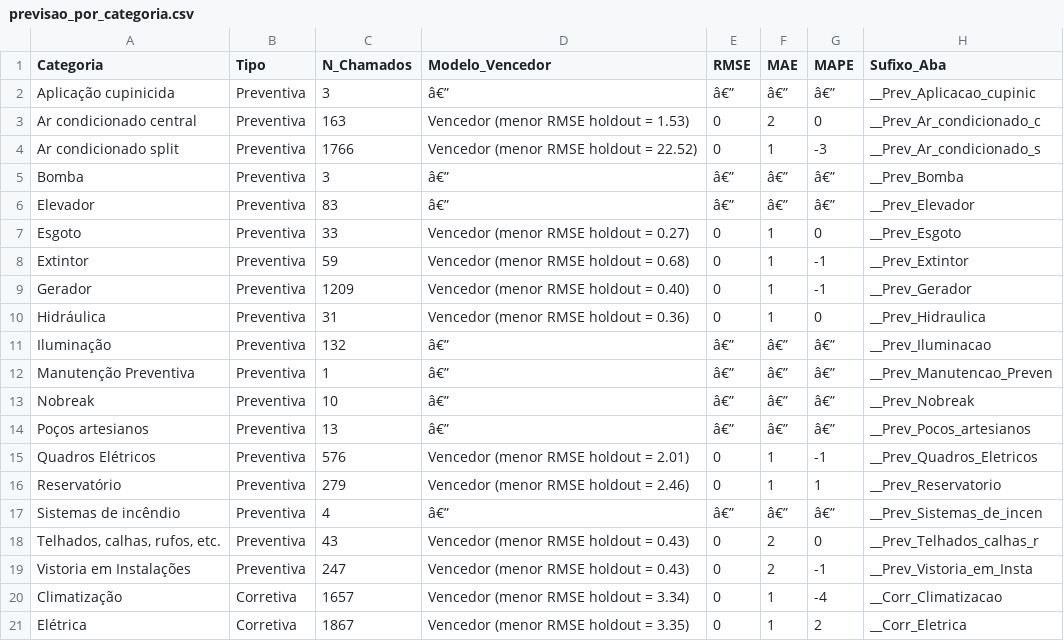
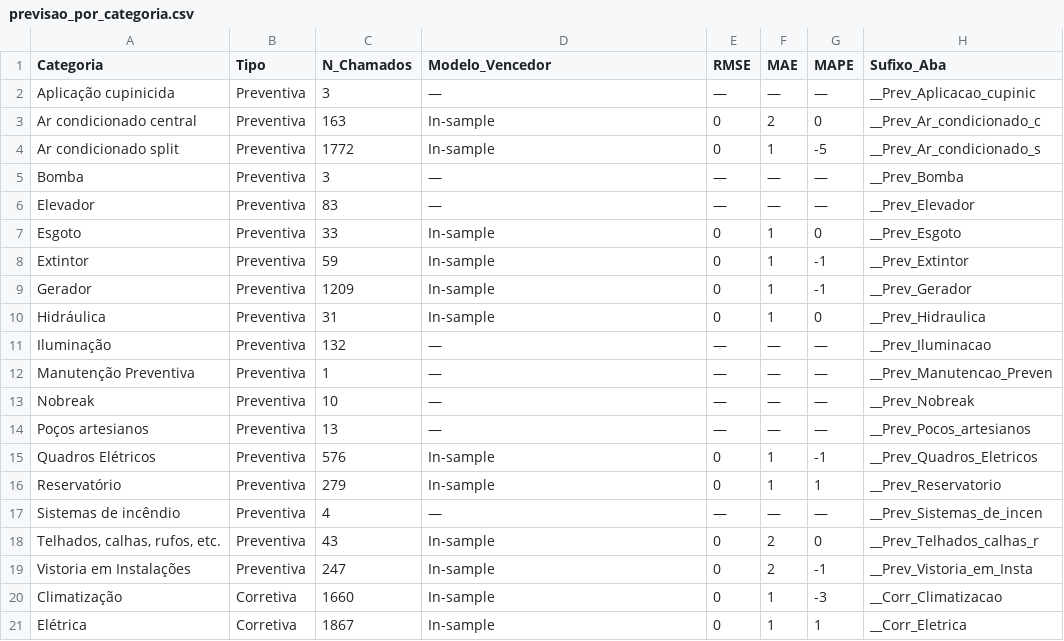
Before and after one commit to adinailson88/malha-previsao-chamados, a CSV file: dados_csv/previsao_por_categoria.csv, drawn as a sheet; only a part is shown; the diff covers the shown part only.

```diff
--- a/dados_csv/previsao_por_categoria.csv
+++ b/dados_csv/previsao_por_categoria.csv
@@ -1,21 +1,21 @@
 Categoria,Tipo,N_Chamados,Modelo_Vencedor,RMSE,MAE,MAPE,Sufixo_Aba
-Aplicação cupinicida,Preventiva,3,â€”,â€”,â€”,â€”,__Prev_Aplicacao_cupinic
-Ar condicionado central,Preventiva,163,Vencedor (menor RMSE holdout = 1.53),0,2,0,__Prev_Ar_condicionado_c
-Ar condicionado split,Preventiva,1766,Vencedor (menor RMSE holdout = 22.52),0,1,-3,__Prev_Ar_condicionado_s
-Bomba,Preventiva,3,â€”,â€”,â€”,â€”,__Prev_Bomba
-Elevador,Preventiva,83,â€”,â€”,â€”,â€”,__Prev_Elevador
-Esgoto,Preventiva,33,Vencedor (menor RMSE holdout = 0.27),0,1,0,__Prev_Esgoto
-Extintor,Preventiva,59,Vencedor (menor RMSE holdout = 0.68),0,1,-1,__Prev_Extintor
-Gerador,Preventiva,1209,Vencedor (menor RMSE holdout = 0.40),0,1,-1,__Prev_Gerador
-Hidráulica,Preventiva,31,Vencedor (menor RMSE holdout = 0.36),0,1,0,__Prev_Hidraulica
-Iluminação,Preventiva,132,â€”,â€”,â€”,â€”,__Prev_Iluminacao
-Manutenção Preventiva,Preventiva,1,â€”,â€”,â€”,â€”,__Prev_Manutencao_Preven
-Nobreak,Preventiva,10,â€”,â€”,â€”,â€”,__Prev_Nobreak
-Poços artesianos,Preventiva,13,â€”,â€”,â€”,â€”,__Prev_Pocos_artesianos
-Quadros Elétricos,Preventiva,576,Vencedor (menor RMSE holdout = 2.01),0,1,-1,__Prev_Quadros_Eletricos
-Reservatório,Preventiva,279,Vencedor (menor RMSE holdout = 2.46),0,1,1,__Prev_Reservatorio
-Sistemas de incêndio,Preventiva,4,â€”,â€”,â€”,â€”,__Prev_Sistemas_de_incen
-"Telhados, calhas, rufos, etc.",Preventiva,43,Vencedor (menor RMSE holdout = 0.43),0,2,0,__Prev_Telhados_calhas_r
-Vistoria em Instalações,Preventiva,247,Vencedor (menor RMSE holdout = 0.43),0,2,-1,__Prev_Vistoria_em_Insta
-Climatização,Corretiva,1657,Vencedor (menor RMSE holdout = 3.34),0,1,-4,__Corr_Climatizacao
-Elétrica,Corretiva,1867,Vencedor (menor RMSE holdout = 3.35),0,1,2,__Corr_Eletrica
+Aplicação cupinicida,Preventiva,3,—,—,—,—,__Prev_Aplicacao_cupinic
+Ar condicionado central,Preventiva,163,In-sample,0,2,0,__Prev_Ar_condicionado_c
+Ar condicionado split,Preventiva,1772,In-sample,0,1,-5,__Prev_Ar_condicionado_s
+Bomba,Preventiva,3,—,—,—,—,__Prev_Bomba
+Elevador,Preventiva,83,—,—,—,—,__Prev_Elevador
+Esgoto,Preventiva,33,In-sample,0,1,0,__Prev_Esgoto
+Extintor,Preventiva,59,In-sample,0,1,-1,__Prev_Extintor
+Gerador,Preventiva,1209,In-sample,0,1,-1,__Prev_Gerador
+Hidráulica,Preventiva,31,In-sample,0,1,0,__Prev_Hidraulica
+Iluminação,Preventiva,132,—,—,—,—,__Prev_Iluminacao
+Manutenção Preventiva,Preventiva,1,—,—,—,—,__Prev_Manutencao_Preven
+Nobreak,Preventiva,10,—,—,—,—,__Prev_Nobreak
+Poços artesianos,Preventiva,13,—,—,—,—,__Prev_Pocos_artesianos
+Quadros Elétricos,Preventiva,576,In-sample,0,1,-1,__Prev_Quadros_Eletricos
+Reservatório,Preventiva,279,In-sample,0,1,1,__Prev_Reservatorio
+Sistemas de incêndio,Preventiva,4,—,—,—,—,__Prev_Sistemas_de_incen
+"Telhados, calhas, rufos, etc.",Preventiva,43,In-sample,0,2,0,__Prev_Telhados_calhas_r
+Vistoria em Instalações,Preventiva,247,In-sample,0,2,-1,__Prev_Vistoria_em_Insta
+Climatização,Corretiva,1660,In-sample,0,1,-3,__Corr_Climatizacao
+Elétrica,Corretiva,1867,In-sample,0,1,1,__Corr_Eletrica
```
Also changed, not shown: 20 edited cells elsewhere in this file, dados_csv/contexto_sazonal.csv, dados_csv/filtros_disponiveis.csv, 10 other files.
